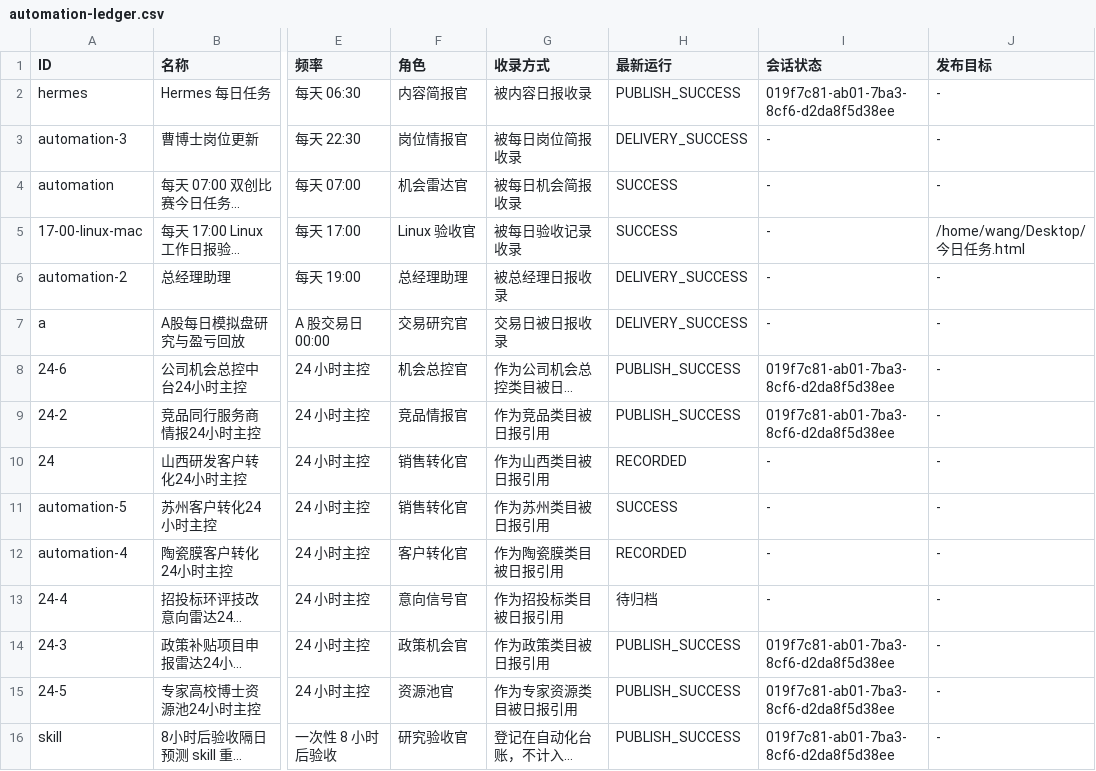
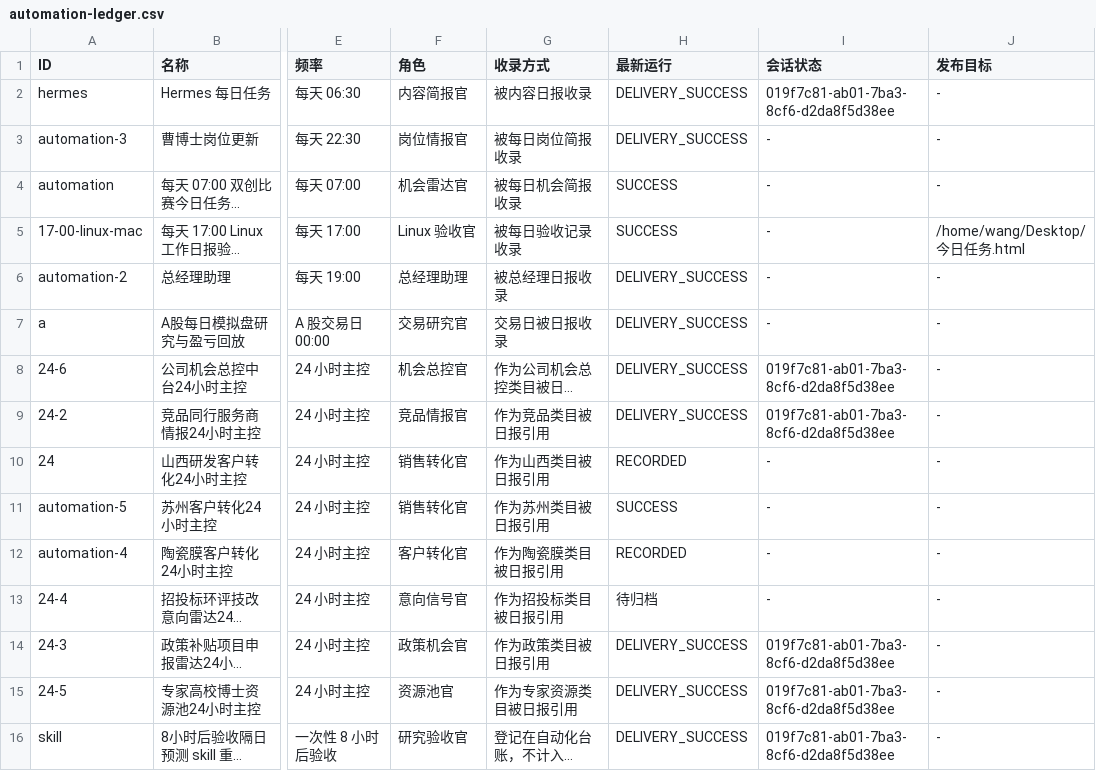
Before and after one commit to schovayang-creator/automation-command-center, a CSV file: data/tables/automation-ledger.csv, drawn as a sheet; only a part is shown, gaps mark what is left out; long unchanged cells end in …; the diff names each change by its address in the sheet, - before the commit and + after, or states it on an @@ line.

```diff
--- a/data/tables/automation-ledger.csv
+++ b/data/tables/automation-ledger.csv
-H2 (最新运行): PUBLISH_SUCCESS
+H2 (最新运行): DELIVERY_SUCCESS
-H8:H9 (最新运行): PUBLISH_SUCCESS
+H8:H9 (最新运行): DELIVERY_SUCCESS
-H14:H16 (最新运行): PUBLISH_SUCCESS
+H14:H16 (最新运行): DELIVERY_SUCCESS
```
Also changed, not shown: 14 other files.
